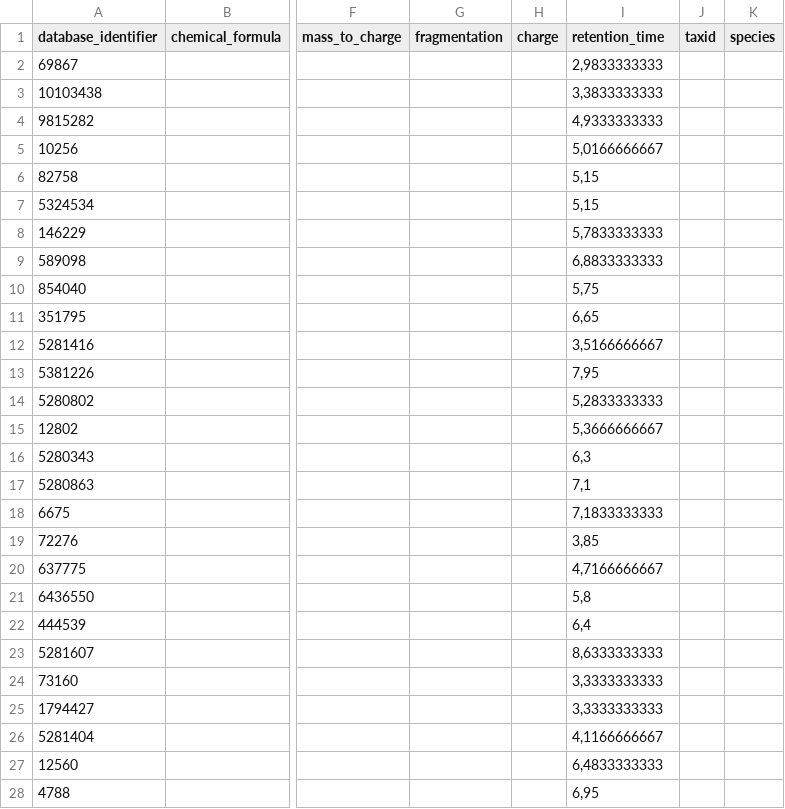
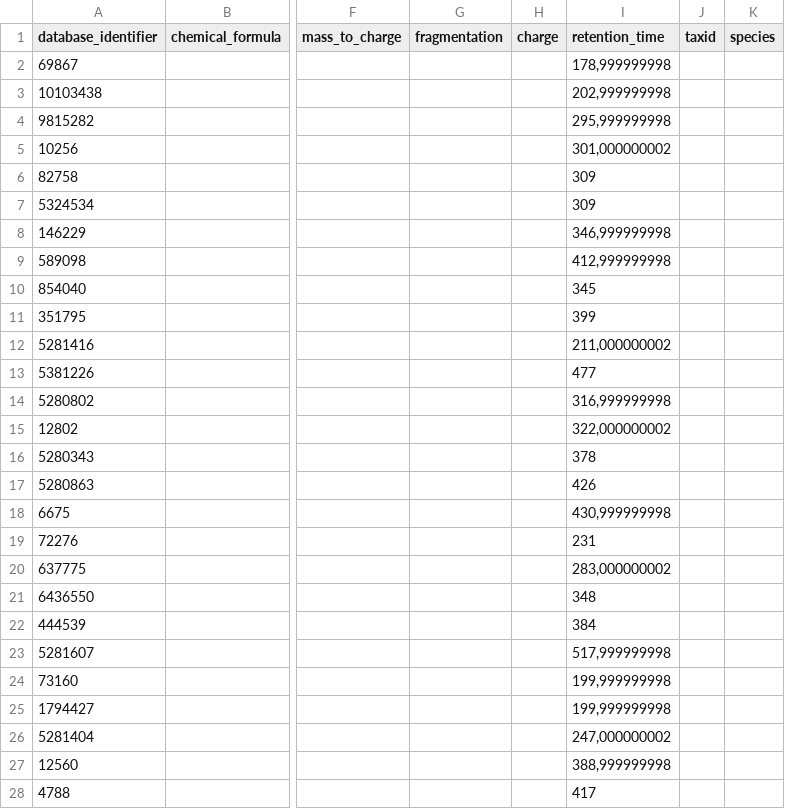
Before and after one commit to sneumann/MetabolitDB, a CSV file: Metabolite positiv H2O MAF.csv, drawn as a sheet; only a part is shown, gaps mark what is left out; the diff covers the shown part only; the diff names each change by its address in the sheet, - before the commit and + after, or states it on an @@ line.

Commit message:
Changed retention times
Changed representation of retention times from minutes to seconds

```diff
--- a/Metabolite positiv H2O MAF.csv
+++ b/Metabolite positiv H2O MAF.csv
-I2 (retention_time): 2,9833333333
+I2 (retention_time): 178,999999998
-I3 (retention_time): 3,3833333333
+I3 (retention_time): 202,999999998
-I4 (retention_time): 4,9333333333
+I4 (retention_time): 295,999999998
-I5 (retention_time): 5,0166666667
+I5 (retention_time): 301,000000002
-I6:I7 (retention_time): 5,15
+I6:I7 (retention_time): 309
-I8 (retention_time): 5,7833333333
+I8 (retention_time): 346,999999998
-I9 (retention_time): 6,8833333333
+I9 (retention_time): 412,999999998
-I10 (retention_time): 5,75
+I10 (retention_time): 345
-I11 (retention_time): 6,65
+I11 (retention_time): 399
-I12 (retention_time): 3,5166666667
+I12 (retention_time): 211,000000002
-I13 (retention_time): 7,95
+I13 (retention_time): 477
-I14 (retention_time): 5,2833333333
+I14 (retention_time): 316,999999998
-I15 (retention_time): 5,3666666667
+I15 (retention_time): 322,000000002
-I16 (retention_time): 6,3
+I16 (retention_time): 378
-I17 (retention_time): 7,1
+I17 (retention_time): 426
-I18 (retention_time): 7,1833333333
+I18 (retention_time): 430,999999998
-I19 (retention_time): 3,85
+I19 (retention_time): 231
-I20 (retention_time): 4,7166666667
+I20 (retention_time): 283,000000002
-I21 (retention_time): 5,8
+I21 (retention_time): 348
-I22 (retention_time): 6,4
+I22 (retention_time): 384
-I23 (retention_time): 8,6333333333
+I23 (retention_time): 517,999999998
-I24:I25 (retention_time): 3,3333333333
+I24:I25 (retention_time): 199,999999998
-I26 (retention_time): 4,1166666667
+I26 (retention_time): 247,000000002
-I27 (retention_time): 6,4833333333
+I27 (retention_time): 388,999999998
-I28 (retention_time): 6,95
+I28 (retention_time): 417
```
Also changed, not shown: 50 edited cells elsewhere in this file, Metabolite negativ H2O MAF.csv.
